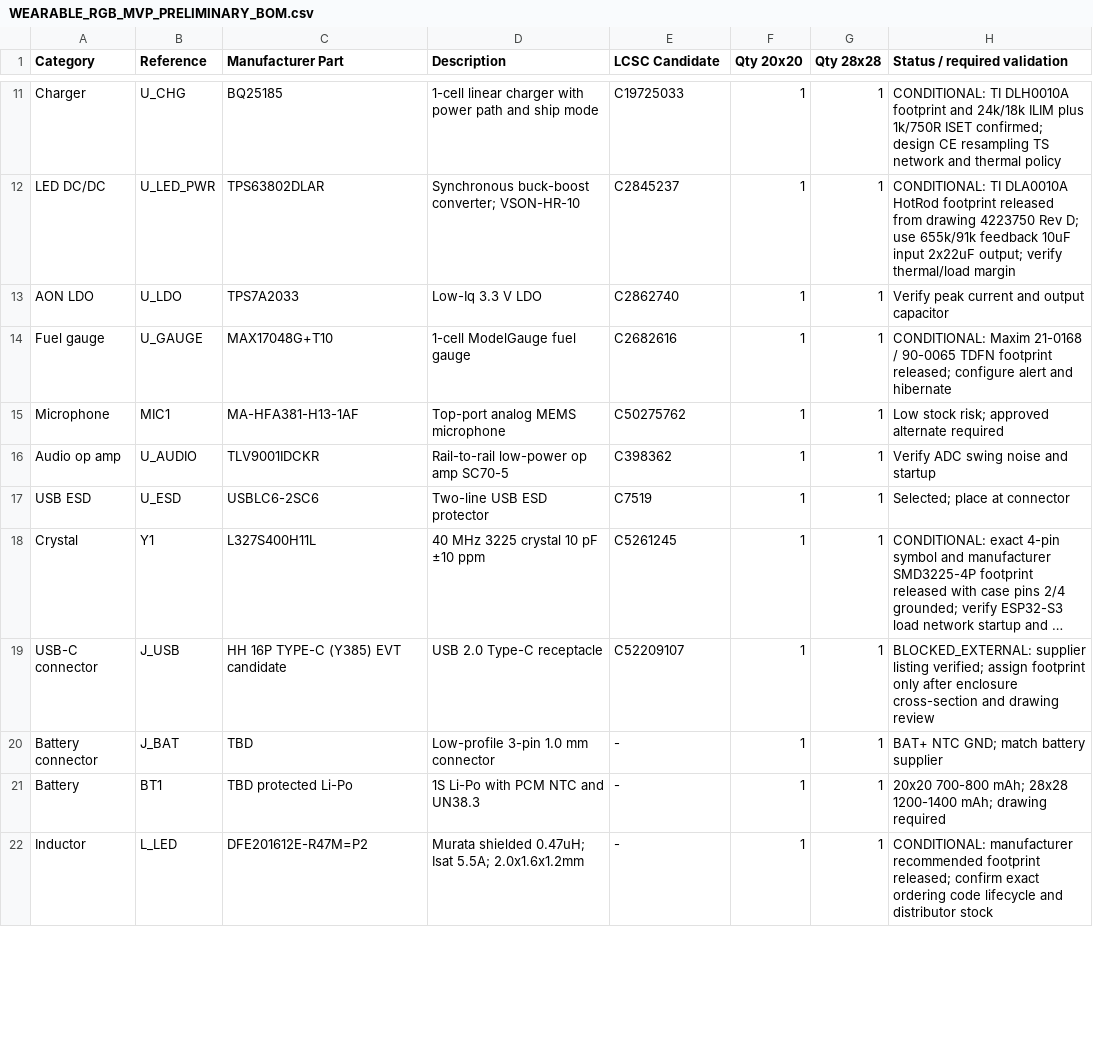
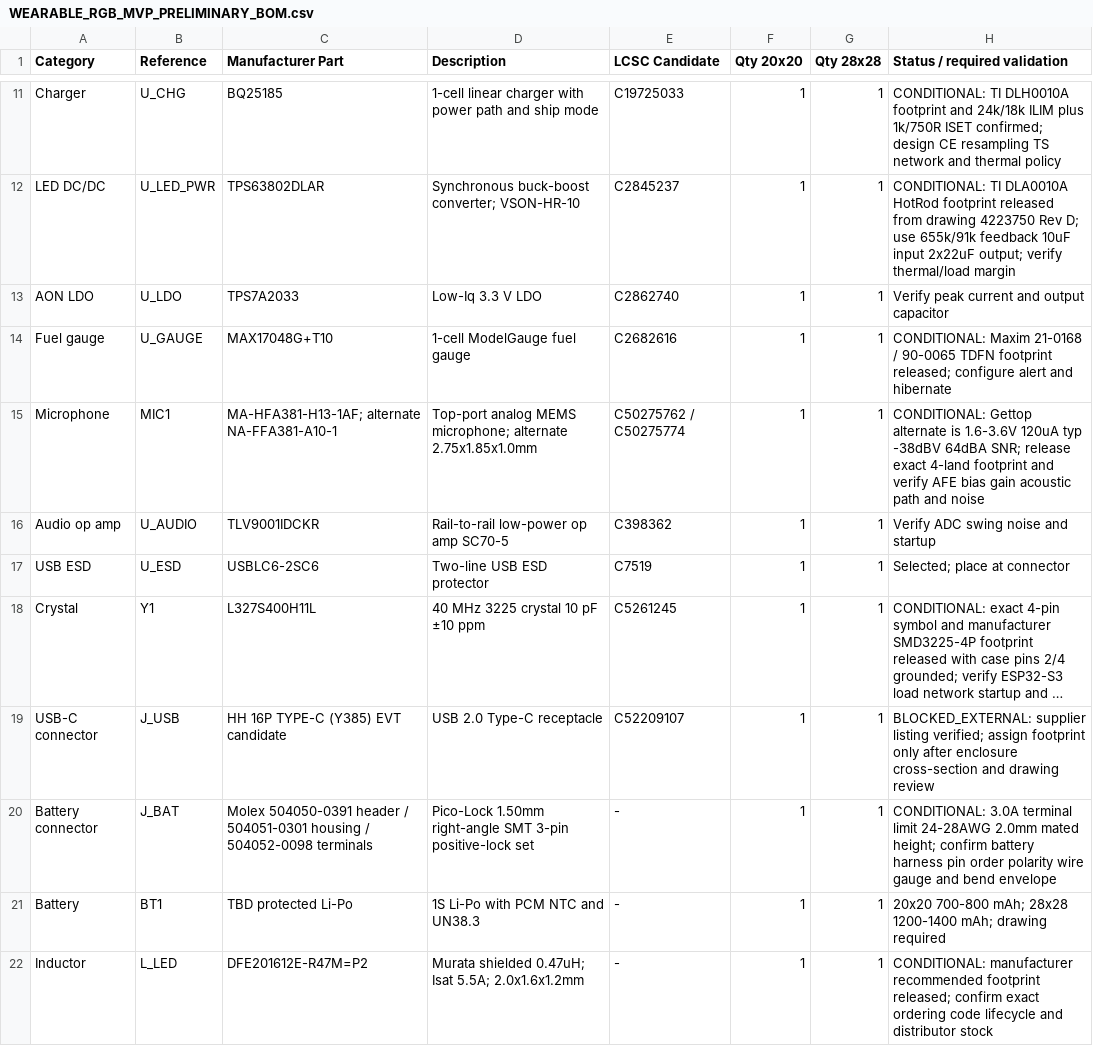
Before and after one commit to illiapliukhin/leds, a CSV file: WEARABLE_RGB_MVP_PRELIMINARY_BOM.csv, drawn as a sheet; only a part is shown, gaps mark what is left out; long unchanged cells end in …; the diff covers the shown part only; the diff names each change by its address in the sheet, - before the commit and + after, or states it on an @@ line.

```diff
--- a/WEARABLE_RGB_MVP_PRELIMINARY_BOM.csv
+++ b/WEARABLE_RGB_MVP_PRELIMINARY_BOM.csv
-C15 (Manufacturer Part): MA-HFA381-H13-1AF
+C15 (Manufacturer Part): MA-HFA381-H13-1AF; alternate NA-FFA381-A10-1
-D15 (Description): Top-port analog MEMS microphone
+D15 (Description): Top-port analog MEMS microphone; alternate 2.75x1.85x1.0mm
-E15 (LCSC Candidate): C50275762
+E15 (LCSC Candidate): C50275762 / C50275774
-H15 (Status / required validation): Low stock risk; approved alternate required
+H15 (Status / required validation): CONDITIONAL: Gettop alternate is 1.6-3.6V 120uA typ -38dBV 64dBA SNR; release exact 4-land footprint and verify AFE bias gain acoustic path and noise
-C20 (Manufacturer Part): TBD
+C20 (Manufacturer Part): Molex 504050-0391 header / 504051-0301 housing / 504052-0098 terminals
-D20 (Description): Low-profile 3-pin 1.0 mm connector
+D20 (Description): Pico-Lock 1.50mm right-angle SMT 3-pin positive-lock set
-H20 (Status / required validation): BAT+ NTC GND; match battery supplier
+H20 (Status / required validation): CONDITIONAL: 3.0A terminal limit 24-28AWG 2.0mm mated height; confirm battery harness pin order polarity wire gauge and bend envelope
```
Also changed, not shown: 7 edited cells elsewhere in this file, manufacturing/BOM_FREEZE_STATUS.csv, 3 other files.
